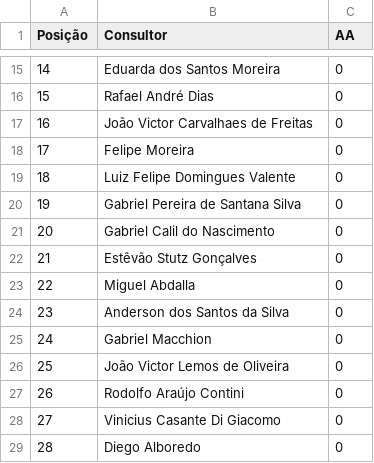
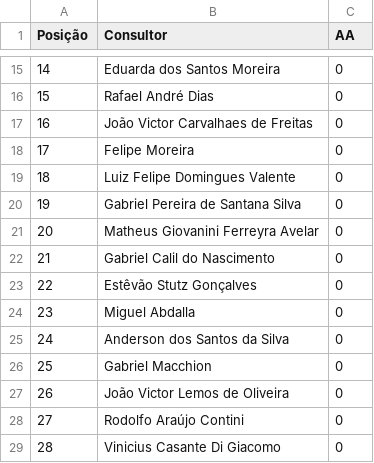
Before and after one commit to sprietootero/gestaoavista-sp1, a CSV file: ranking_muapd.csv, drawn as a sheet; only a part is shown, gaps mark what is left out; the shorter side is filled out with more unchanged rows; addresses are those after the commit; the diff names each change by its address in the sheet, - before the commit and + after, or states it on an @@ line.

```diff
--- a/ranking_muapd.csv
+++ b/ranking_muapd.csv
+row 21: 20 | Matheus Giovanini Ferreyra Avelar | 0
@@ column A (Posição) renumbered from row 22 down @@
```
Also changed, not shown: dados_extraidos.csv, ranking_7dias.csv, 1 other file.
